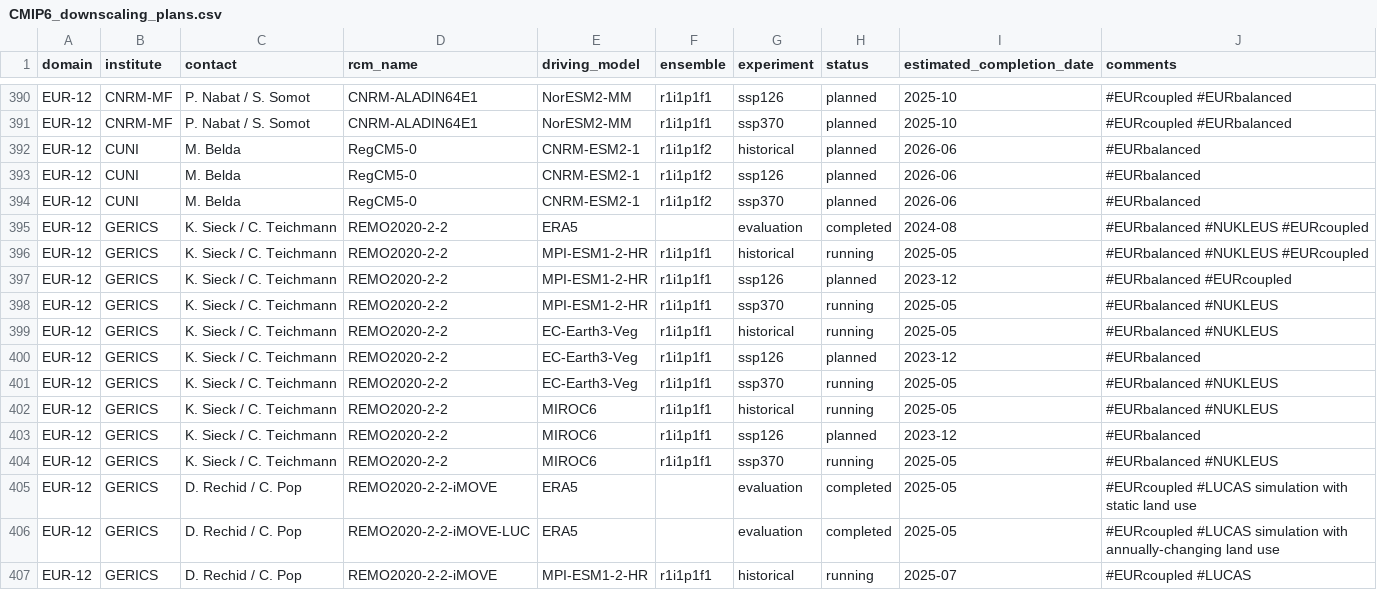
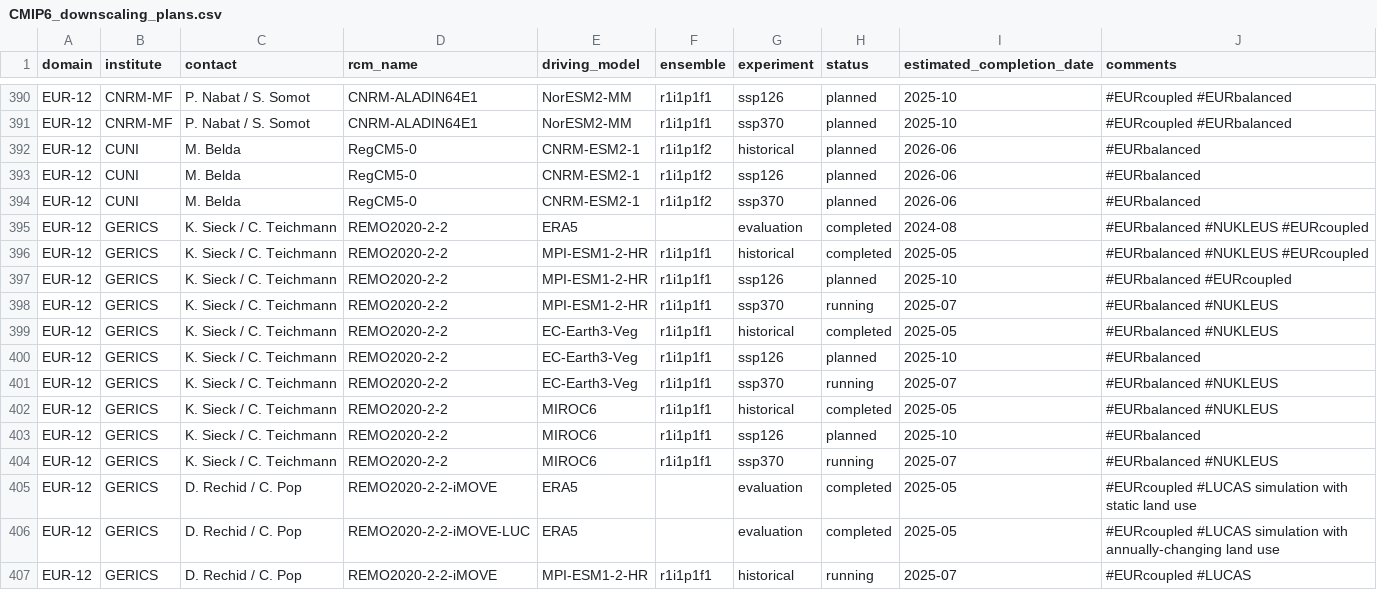
Before and after one commit to WCRP-CORDEX/simulation-status, a CSV file: CMIP6_downscaling_plans.csv, drawn as a sheet; only a part is shown, gaps mark what is left out.

Commit message:
Update CMIP6_downscaling_plans.csv

```diff
--- a/CMIP6_downscaling_plans.csv
+++ b/CMIP6_downscaling_plans.csv
@@ -395,11 +395,11 @@ EUR-12,CUNI,M. Belda,RegCM5-0,CNRM-ESM2-1,r1i1p1f2,ssp370,planned,2026-06,#EURba
 EUR-12,GERICS,K. Sieck / C. Teichmann,REMO2020-2-2,ERA5,,evaluation,completed,2024-08,#EURbalanced #NUKLEUS #EURcoupled
-EUR-12,GERICS,K. Sieck / C. Teichmann,REMO2020-2-2,MPI-ESM1-2-HR,r1i1p1f1,historical,running,2025-05,#EURbalanced #NUKLEUS #EURcoupled
-EUR-12,GERICS,K. Sieck / C. Teichmann,REMO2020-2-2,MPI-ESM1-2-HR,r1i1p1f1,ssp126,planned,2023-12,#EURbalanced #EURcoupled
-EUR-12,GERICS,K. Sieck / C. Teichmann,REMO2020-2-2,MPI-ESM1-2-HR,r1i1p1f1,ssp370,running,2025-05,#EURbalanced #NUKLEUS
-EUR-12,GERICS,K. Sieck / C. Teichmann,REMO2020-2-2,EC-Earth3-Veg,r1i1p1f1,historical,running,2025-05,#EURbalanced #NUKLEUS
-EUR-12,GERICS,K. Sieck / C. Teichmann,REMO2020-2-2,EC-Earth3-Veg,r1i1p1f1,ssp126,planned,2023-12,#EURbalanced
-EUR-12,GERICS,K. Sieck / C. Teichmann,REMO2020-2-2,EC-Earth3-Veg,r1i1p1f1,ssp370,running,2025-05,#EURbalanced #NUKLEUS
-EUR-12,GERICS,K. Sieck / C. Teichmann,REMO2020-2-2,MIROC6,r1i1p1f1,historical,running,2025-05,#EURbalanced #NUKLEUS
-EUR-12,GERICS,K. Sieck / C. Teichmann,REMO2020-2-2,MIROC6,r1i1p1f1,ssp126,planned,2023-12,#EURbalanced
-EUR-12,GERICS,K. Sieck / C. Teichmann,REMO2020-2-2,MIROC6,r1i1p1f1,ssp370,running,2025-05,#EURbalanced #NUKLEUS
+EUR-12,GERICS,K. Sieck / C. Teichmann,REMO2020-2-2,MPI-ESM1-2-HR,r1i1p1f1,historical,completed,2025-05,#EURbalanced #NUKLEUS #EURcoupled
+EUR-12,GERICS,K. Sieck / C. Teichmann,REMO2020-2-2,MPI-ESM1-2-HR,r1i1p1f1,ssp126,planned,2025-10,#EURbalanced #EURcoupled
+EUR-12,GERICS,K. Sieck / C. Teichmann,REMO2020-2-2,MPI-ESM1-2-HR,r1i1p1f1,ssp370,running,2025-07,#EURbalanced #NUKLEUS
+EUR-12,GERICS,K. Sieck / C. Teichmann,REMO2020-2-2,EC-Earth3-Veg,r1i1p1f1,historical,completed,2025-05,#EURbalanced #NUKLEUS
+EUR-12,GERICS,K. Sieck / C. Teichmann,REMO2020-2-2,EC-Earth3-Veg,r1i1p1f1,ssp126,planned,2025-10,#EURbalanced
+EUR-12,GERICS,K. Sieck / C. Teichmann,REMO2020-2-2,EC-Earth3-Veg,r1i1p1f1,ssp370,running,2025-07,#EURbalanced #NUKLEUS
+EUR-12,GERICS,K. Sieck / C. Teichmann,REMO2020-2-2,MIROC6,r1i1p1f1,historical,completed,2025-05,#EURbalanced #NUKLEUS
+EUR-12,GERICS,K. Sieck / C. Teichmann,REMO2020-2-2,MIROC6,r1i1p1f1,ssp126,planned,2025-10,#EURbalanced
+EUR-12,GERICS,K. Sieck / C. Teichmann,REMO2020-2-2,MIROC6,r1i1p1f1,ssp370,running,2025-07,#EURbalanced #NUKLEUS
 EUR-12,GERICS,D. Rechid / C. Pop,REMO2020-2-2-iMOVE,ERA5,,evaluation,completed,2025-05,#EURcoupled #LUCAS simulation with static land use
```
